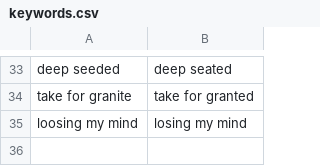
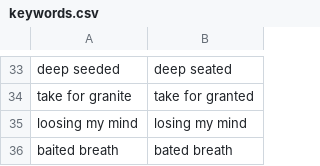
Before and after one commit to dgouldin/didyoumean, a CSV file: keywords.csv, drawn as a sheet; only a part is shown, gaps mark what is left out; the diff names each change by its address in the sheet, - before the commit and + after, or states it on an @@ line.

Commit message:
Baited breath -> bated breath

```diff
--- a/keywords.csv
+++ b/keywords.csv
+row 36: baited breath | bated breath
```
